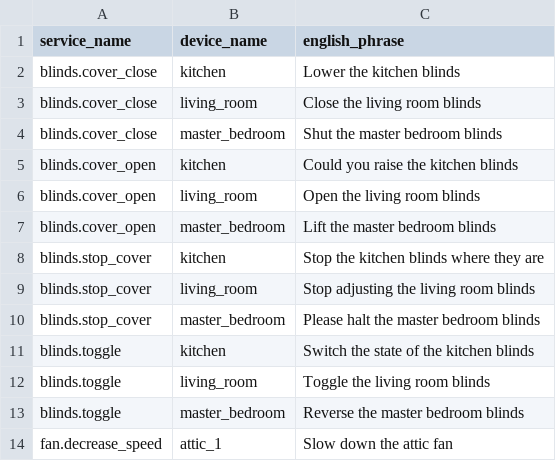
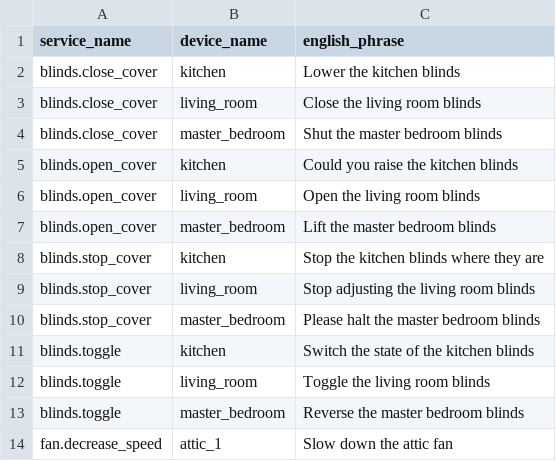
Before and after one commit to acon96/home-llm, a CSV file: data/piles/pile_of_specific_actions.csv, drawn as a sheet; only a part is shown.

```diff
--- a/data/piles/pile_of_specific_actions.csv
+++ b/data/piles/pile_of_specific_actions.csv
@@ -1,8 +1,8 @@
 service_name,device_name,english_phrase
-blinds.cover_close,kitchen,Lower the kitchen blinds
-blinds.cover_close,living_room,Close the living room blinds
-blinds.cover_close,master_bedroom,Shut the master bedroom blinds
-blinds.cover_open,kitchen,Could you raise the kitchen blinds
-blinds.cover_open,living_room,Open the living room blinds
-blinds.cover_open,master_bedroom,Lift the master bedroom blinds
+blinds.close_cover,kitchen,Lower the kitchen blinds
+blinds.close_cover,living_room,Close the living room blinds
+blinds.close_cover,master_bedroom,Shut the master bedroom blinds
+blinds.open_cover,kitchen,Could you raise the kitchen blinds
+blinds.open_cover,living_room,Open the living room blinds
+blinds.open_cover,master_bedroom,Lift the master bedroom blinds
 blinds.stop_cover,kitchen,Stop the kitchen blinds where they are
```
Also changed, not shown: data/piles/pile_of_responses.csv, data/piles/pile_of_templated_actions.csv.
